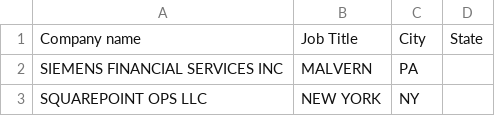
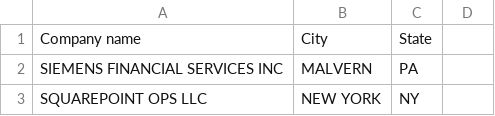
Before and after one commit to ashleyyeah/HFT-Job-Search, a CSV file: H1B_CSV/company.csv, drawn as a sheet; only a part is shown.

Commit message:
edit header

```diff
--- a/H1B_CSV/company.csv
+++ b/H1B_CSV/company.csv
@@ -1,2 +1,2 @@
-Company name,Job Title,City,State
+Company name,City,State
 SIEMENS FINANCIAL SERVICES INC,MALVERN,PA
```
